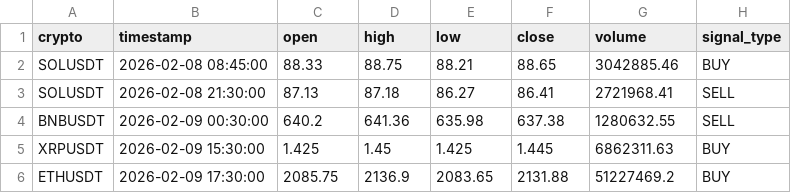
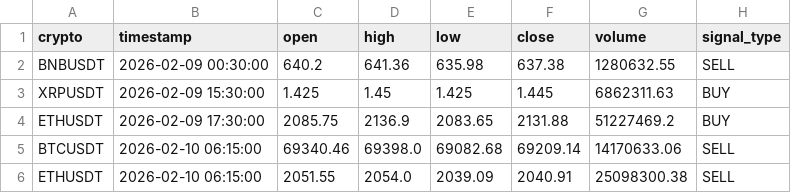
Before and after one commit to asusrog1650/automation_run_15mins, a CSV file: last_signals.csv, drawn as a sheet; removed rows and columns are numbered as before the commit, all else as after; the diff names each change by its address in the sheet, - before the commit and + after, or states it on an @@ line.

```diff
--- a/last_signals.csv
+++ b/last_signals.csv
-row 2: SOLUSDT | 2026-02-08 08:45:00 | 88.33 | 88.75 | 88.21 | 88.65 | 3042885.46 | BUY
-row 3: SOLUSDT | 2026-02-08 21:30:00 | 87.13 | 87.18 | 86.27 | 86.41 | 2721968.41 | SELL
+row 5: BTCUSDT | 2026-02-10 06:15:00 | 69340.46 | 69398.0 | 69082.68 | 69209.14 | 14170633.06 | SELL
+row 6: ETHUSDT | 2026-02-10 06:15:00 | 2051.55 | 2054.0 | 2039.09 | 2040.91 | 25098300.38 | SELL
```
